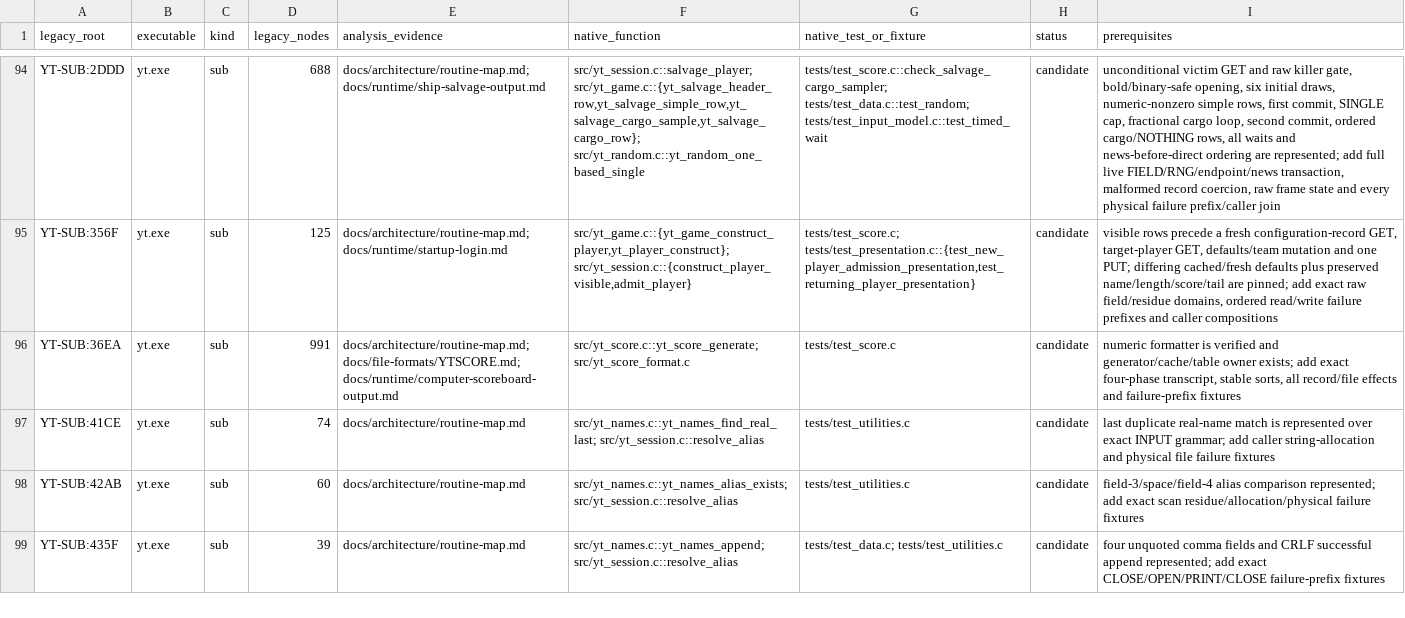
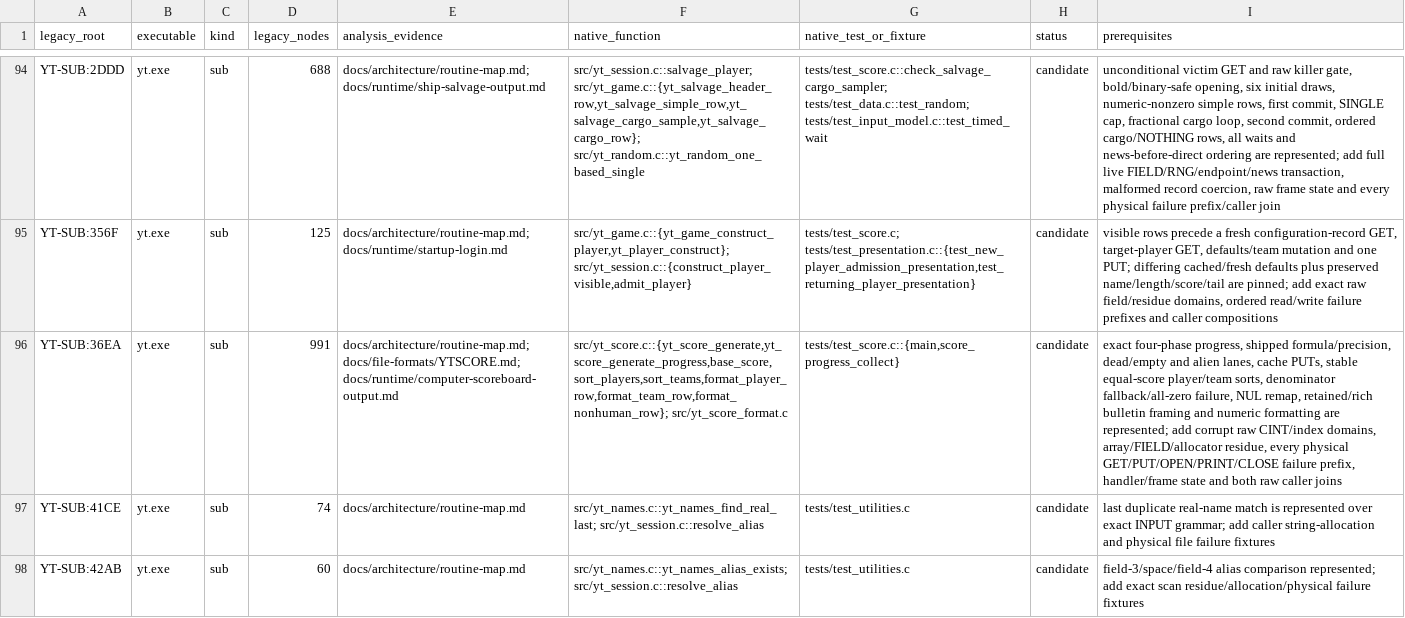
Before and after one commit to RealDeuce/yt, a TSV file: implementation-coverage/roots.tsv, drawn as a sheet; only a part is shown, gaps mark what is left out; the shorter side is filled out with more unchanged rows; the diff names each change by its address in the sheet, - before the commit and + after, or states it on an @@ line.

Commit message:
Map scoreboard generator flow

```diff
--- a/implementation-coverage/roots.tsv
+++ b/implementation-coverage/roots.tsv
-F96 (native_function): src/yt_score.c::yt_score_generate; src/yt_score_format.c
+F96 (native_function): src/yt_score.c::{yt_score_generate,yt_score_generate_progress,base_score,sort_players,sort_teams,format_player_row,format_team_row,format_nonhuman_row}; src/yt_score_format.c
-G96 (native_test_or_fixture): tests/test_score.c
+G96 (native_test_or_fixture): tests/test_score.c::{main,score_progress_collect}
-I96 (prerequisites): numeric formatter is verified and generator/cache/table owner exists; add exact four-phase transcript, stable sorts, all record/file effects and failure-prefix fixtures
+I96 (prerequisites): exact four-phase progress, shipped formula/precision, dead/empty and alien lanes, cache PUTs, stable equal-score player/team sorts, denominator fallback/all-zero failure, NUL remap, retained/rich bulletin framing and numeric formatting are represented; add corrupt raw CINT/index domains, array/FIELD/allocator residue, every physical GET/PUT/OPEN/PRINT/CLOSE failure prefix, handler/frame state and both raw caller joins
```
Also changed, not shown: 3 other files.
